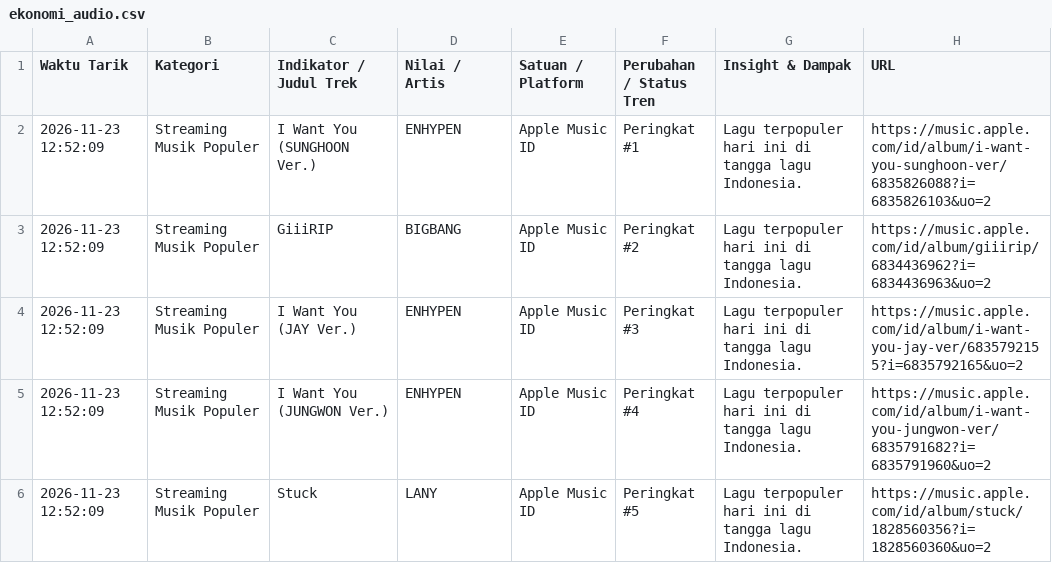
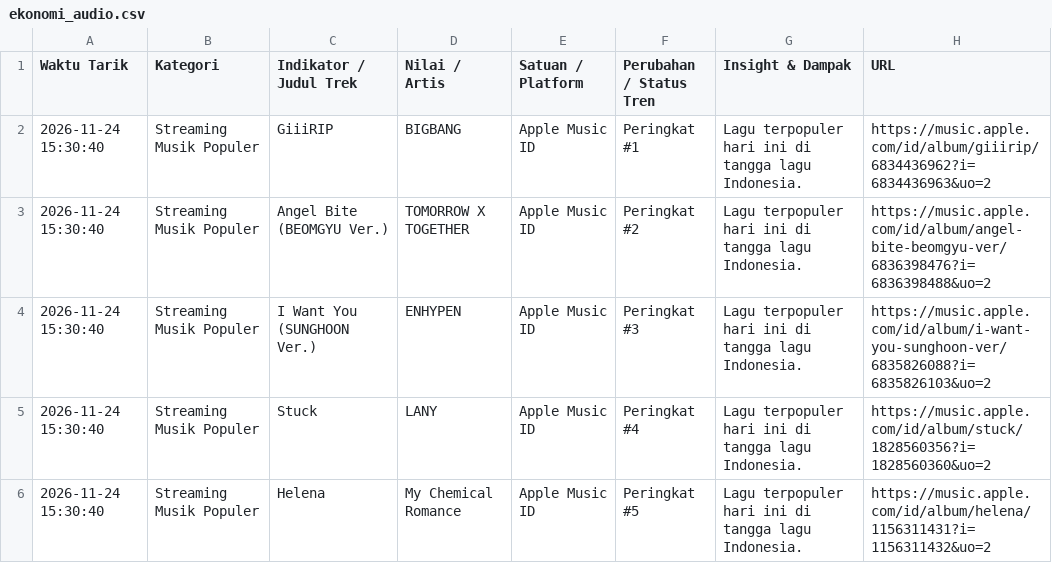
Before and after one commit to adammadden13-oss/indonesian-media-pulse, a CSV file: ekonomi_audio.csv, drawn as a sheet.

```diff
--- a/ekonomi_audio.csv
+++ b/ekonomi_audio.csv
@@ -1,6 +1,6 @@
 Waktu Tarik,Kategori,Indikator / Judul Trek,Nilai / Artis,Satuan / Platform,Perubahan / Status Tren,Insight & Dampak,URL
-2026-11-23 12:52:09,Streaming Musik Populer,I Want You (SUNGHOON Ver.),ENHYPEN,Apple Music ID,Peringkat #1,Lagu terpopuler hari ini di tangga lagu Indonesia.,https://music.apple.com/id/album/i-want-you-sunghoon-ver/6835826088?i=6835826103&uo=2
-2026-11-23 12:52:09,Streaming Musik Populer,GiiiRIP,BIGBANG,Apple Music ID,Peringkat #2,Lagu terpopuler hari ini di tangga lagu Indonesia.,https://music.apple.com/id/album/giiirip/6834436962?i=6834436963&uo=2
-2026-11-23 12:52:09,Streaming Musik Populer,I Want You (JAY Ver.),ENHYPEN,Apple Music ID,Peringkat #3,Lagu terpopuler hari ini di tangga lagu Indonesia.,https://music.apple.com/id/album/i-want-you-jay-ver/6835792155?i=6835792165&uo=2
-2026-11-23 12:52:09,Streaming Musik Populer,I Want You (JUNGWON Ver.),ENHYPEN,Apple Music ID,Peringkat #4,Lagu terpopuler hari ini di tangga lagu Indonesia.,https://music.apple.com/id/album/i-want-you-jungwon-ver/6835791682?i=6835791960&uo=2
-2026-11-23 12:52:09,Streaming Musik Populer,Stuck,LANY,Apple Music ID,Peringkat #5,Lagu terpopuler hari ini di tangga lagu Indonesia.,https://music.apple.com/id/album/stuck/1828560356?i=1828560360&uo=2
+2026-11-24 15:30:40,Streaming Musik Populer,GiiiRIP,BIGBANG,Apple Music ID,Peringkat #1,Lagu terpopuler hari ini di tangga lagu Indonesia.,https://music.apple.com/id/album/giiirip/6834436962?i=6834436963&uo=2
+2026-11-24 15:30:40,Streaming Musik Populer,Angel Bite (BEOMGYU Ver.),TOMORROW X TOGETHER,Apple Music ID,Peringkat #2,Lagu terpopuler hari ini di tangga lagu Indonesia.,https://music.apple.com/id/album/angel-bite-beomgyu-ver/6836398476?i=6836398488&uo=2
+2026-11-24 15:30:40,Streaming Musik Populer,I Want You (SUNGHOON Ver.),ENHYPEN,Apple Music ID,Peringkat #3,Lagu terpopuler hari ini di tangga lagu Indonesia.,https://music.apple.com/id/album/i-want-you-sunghoon-ver/6835826088?i=6835826103&uo=2
+2026-11-24 15:30:40,Streaming Musik Populer,Stuck,LANY,Apple Music ID,Peringkat #4,Lagu terpopuler hari ini di tangga lagu Indonesia.,https://music.apple.com/id/album/stuck/1828560356?i=1828560360&uo=2
+2026-11-24 15:30:40,Streaming Musik Populer,Helena,My Chemical Romance,Apple Music ID,Peringkat #5,Lagu terpopuler hari ini di tangga lagu Indonesia.,https://music.apple.com/id/album/helena/1156311431?i=1156311432&uo=2
```
Also changed, not shown: berita_trending.csv, film_dan_hiburan.csv, 4 other files.
